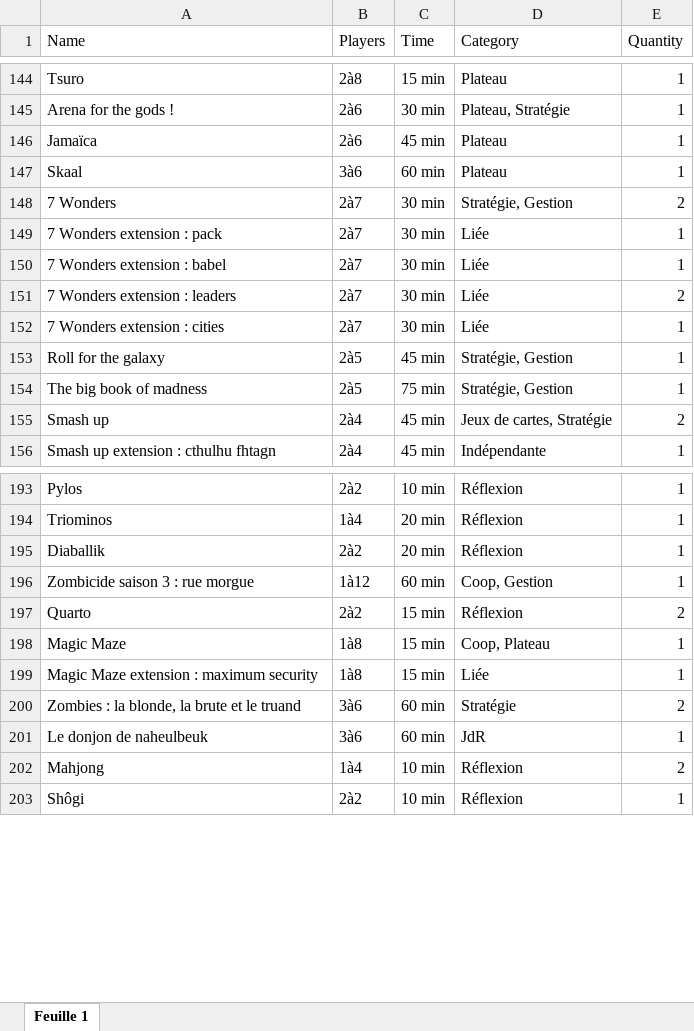
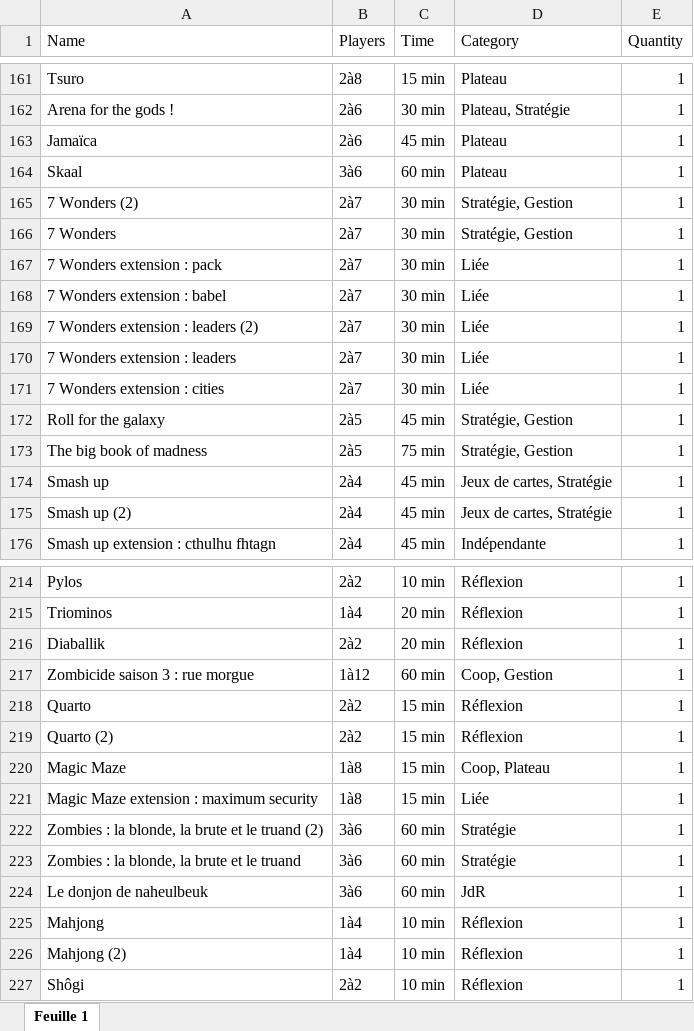
Before and after one commit to FlorianDeBoni/LaGuilde, an Excel workbook: Boarding Games Rental/La_Guilde_Boarding_Games_Rental/La_Guilde_Boarding_Games_Rental/BGR/views/Inventaire.xlsx, sheet Feuille 1, drawn as a sheet; only a part is shown, gaps mark what is left out; values as stored, in another font and other column widths than the file's, no borders; addresses are those after the commit; the diff covers the shown part only; the diff names each change by its address in the sheet, - before the commit and + after, or states it on an @@ line.

```diff
--- a/Boarding Games Rental/La_Guilde_Boarding_Games_Rental/La_Guilde_Boarding_Games_Rental/BGR/views/Inventaire.xlsx (sheet Feuille 1)
+++ b/Boarding Games Rental/La_Guilde_Boarding_Games_Rental/La_Guilde_Boarding_Games_Rental/BGR/views/Inventaire.xlsx (sheet Feuille 1)
+row 165: 7 Wonders (2) | 2à7 | 30 min | Stratégie, Gestion | 1
-E166 (Quantity): 2
+E166 (Quantity): 1
+row 169: 7 Wonders extension : leaders (2) | 2à7 | 30 min | Liée | 1
-E170 (Quantity): 2
+E170 (Quantity): 1
-E174 (Quantity): 2
+E174 (Quantity): 1
+row 175: Smash up (2) | 2à4 | 45 min | Jeux de cartes, Stratégie | 1
-E218 (Quantity): 2
+E218 (Quantity): 1
+row 219: Quarto (2) | 2à2 | 15 min | Réflexion | 1
+row 222: Zombies : la blonde, la brute et le truand (2) | 3à6 | 60 min | Stratégie | 1
-E223 (Quantity): 2
+E223 (Quantity): 1
-E225 (Quantity): 2
+E225 (Quantity): 1
+row 226: Mahjong (2) | 1à4 | 10 min | Réflexion | 1
```
Also changed, not shown: 23 added rows and 22 edited cells elsewhere in this sheet, 25 other files.
